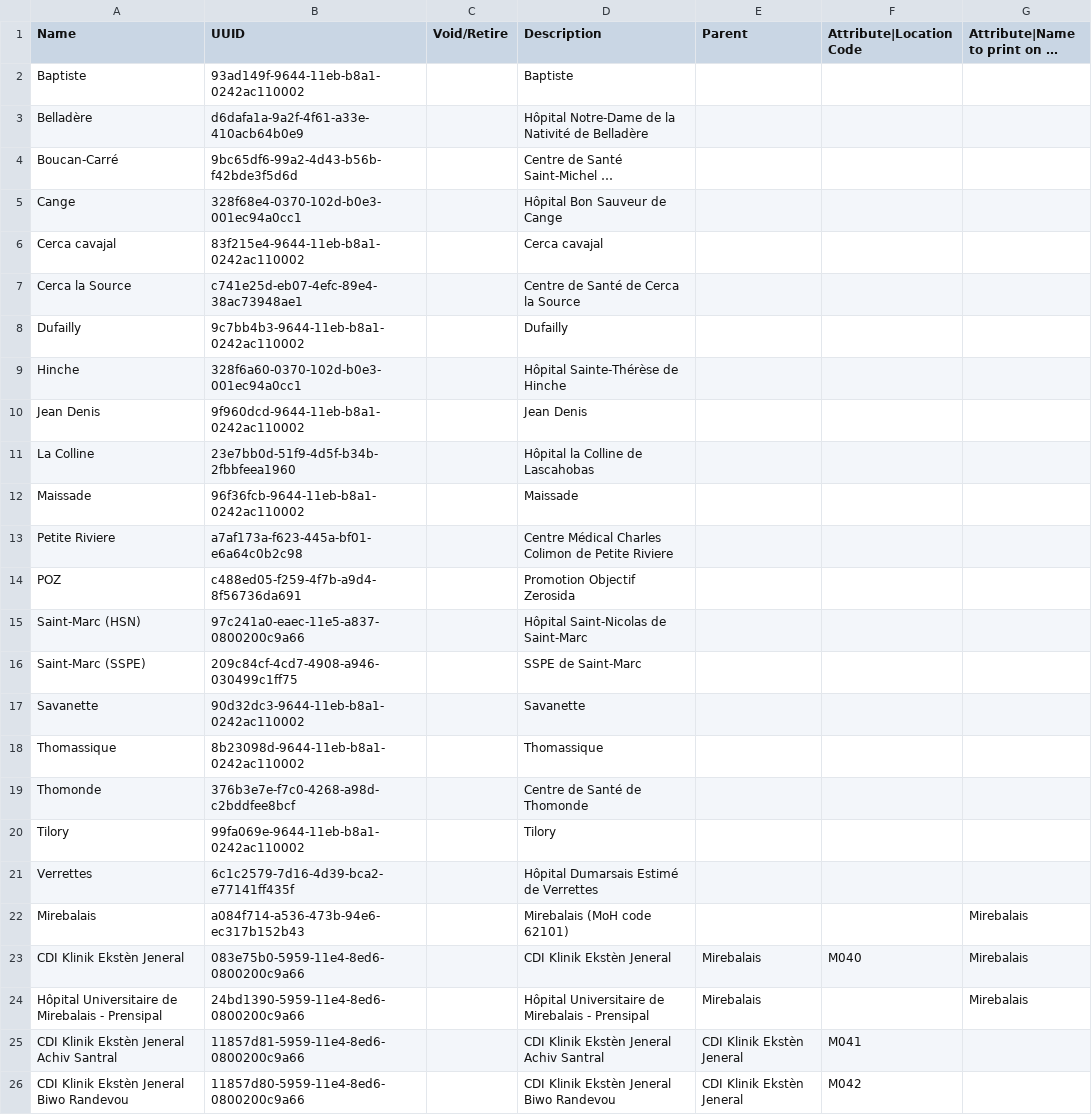
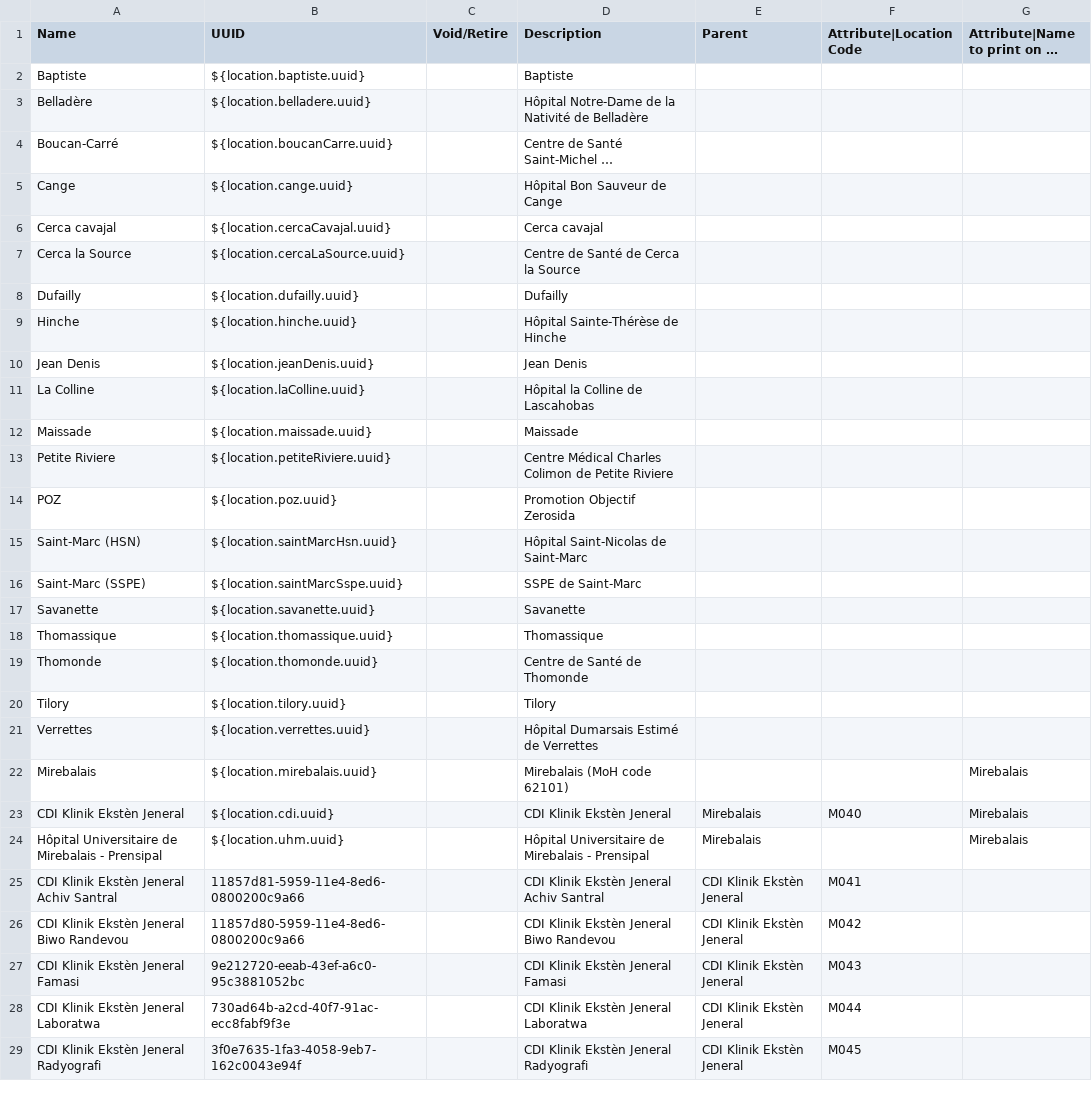
Before and after one commit to PIH/zl-emr, a CSV file: content/configuration/backend_configuration/locations/locations.csv, drawn as a sheet; only a part is shown; the shorter side is filled out with more unchanged rows; long unchanged cells end in …; the diff names each change by its address in the sheet, - before the commit and + after, or states it on an @@ line.

Commit message:
HAI-1232: Set up new id generation via Config (#471)

```diff
--- a/content/configuration/backend_configuration/locations/locations.csv
+++ b/content/configuration/backend_configuration/locations/locations.csv
-B2 (UUID): 93ad149f-9644-11eb-b8a1-0242ac110002
+B2 (UUID): ${location.baptiste.uuid}
-B3 (UUID): d6dafa1a-9a2f-4f61-a33e-410acb64b0e9
+B3 (UUID): ${location.belladere.uuid}
-B4 (UUID): 9bc65df6-99a2-4d43-b56b-f42bde3f5d6d
+B4 (UUID): ${location.boucanCarre.uuid}
-B5 (UUID): 328f68e4-0370-102d-b0e3-001ec94a0cc1
+B5 (UUID): ${location.cange.uuid}
-B6 (UUID): 83f215e4-9644-11eb-b8a1-0242ac110002
+B6 (UUID): ${location.cercaCavajal.uuid}
-B7 (UUID): c741e25d-eb07-4efc-89e4-38ac73948ae1
+B7 (UUID): ${location.cercaLaSource.uuid}
-B8 (UUID): 9c7bb4b3-9644-11eb-b8a1-0242ac110002
+B8 (UUID): ${location.dufailly.uuid}
-B9 (UUID): 328f6a60-0370-102d-b0e3-001ec94a0cc1
+B9 (UUID): ${location.hinche.uuid}
-B10 (UUID): 9f960dcd-9644-11eb-b8a1-0242ac110002
+B10 (UUID): ${location.jeanDenis.uuid}
-B11 (UUID): 23e7bb0d-51f9-4d5f-b34b-2fbbfeea1960
+B11 (UUID): ${location.laColline.uuid}
-B12 (UUID): 96f36fcb-9644-11eb-b8a1-0242ac110002
+B12 (UUID): ${location.maissade.uuid}
-B13 (UUID): a7af173a-f623-445a-bf01-e6a64c0b2c98
+B13 (UUID): ${location.petiteRiviere.uuid}
-B14 (UUID): c488ed05-f259-4f7b-a9d4-8f56736da691
+B14 (UUID): ${location.poz.uuid}
-B15 (UUID): 97c241a0-eaec-11e5-a837-0800200c9a66
+B15 (UUID): ${location.saintMarcHsn.uuid}
-B16 (UUID): 209c84cf-4cd7-4908-a946-030499c1ff75
+B16 (UUID): ${location.saintMarcSspe.uuid}
-B17 (UUID): 90d32dc3-9644-11eb-b8a1-0242ac110002
+B17 (UUID): ${location.savanette.uuid}
-B18 (UUID): 8b23098d-9644-11eb-b8a1-0242ac110002
+B18 (UUID): ${location.thomassique.uuid}
-B19 (UUID): 376b3e7e-f7c0-4268-a98d-c2bddfee8bcf
+B19 (UUID): ${location.thomonde.uuid}
-B20 (UUID): 99fa069e-9644-11eb-b8a1-0242ac110002
+B20 (UUID): ${location.tilory.uuid}
-B21 (UUID): 6c1c2579-7d16-4d39-bca2-e77141ff435f
+B21 (UUID): ${location.verrettes.uuid}
-B22 (UUID): a084f714-a536-473b-94e6-ec317b152b43
+B22 (UUID): ${location.mirebalais.uuid}
-B23 (UUID): 083e75b0-5959-11e4-8ed6-0800200c9a66
+B23 (UUID): ${location.cdi.uuid}
-B24 (UUID): 24bd1390-5959-11e4-8ed6-0800200c9a66
+B24 (UUID): ${location.uhm.uuid}
```
Also changed, not shown: 18 other files.
